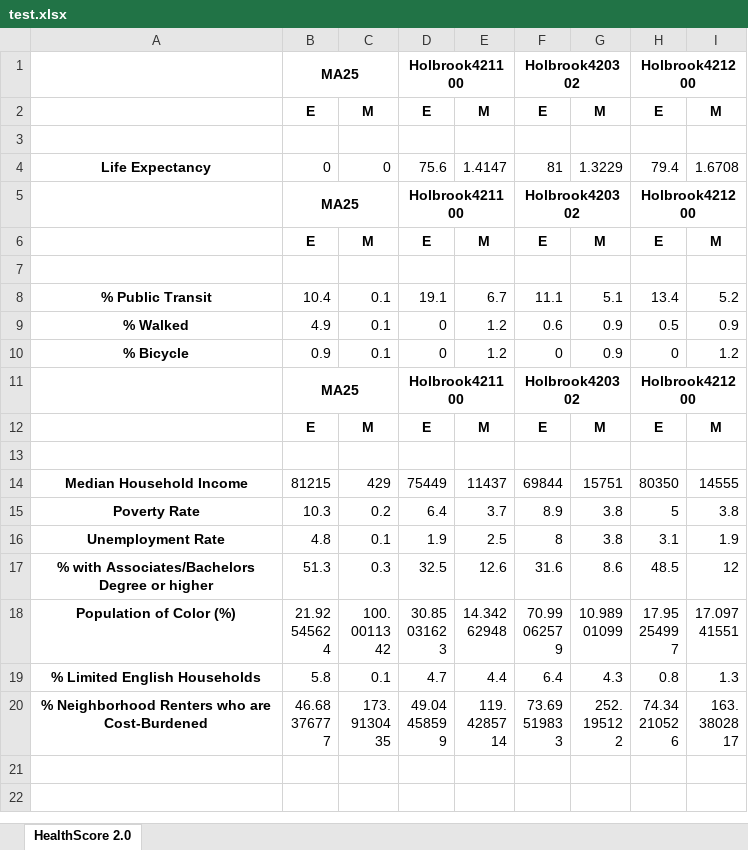
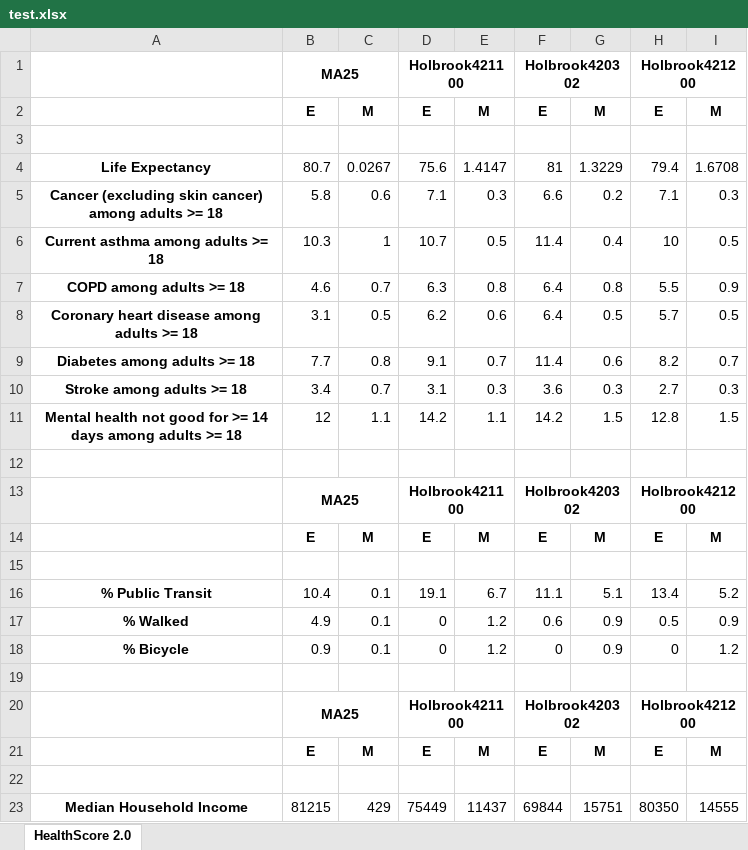
Before and after one commit to Conservation-Law-Foundation/healthscore, an Excel workbook: test.xlsx, sheet HealthScore 2.0, drawn as a sheet; only a part is shown; the shorter side is filled out with more unchanged rows; values as stored, in another font and other column widths than the file's, no borders; the diff names each change by its address in the sheet, - before the commit and + after, or states it on an @@ line.

Commit message:
added PLACES and MA state data

```diff
--- a/test.xlsx (sheet HealthScore 2.0)
+++ b/test.xlsx (sheet HealthScore 2.0)
-B4: 0
+B4: 80.7
-C4: 0
+C4: 0.0267
+row 5: Cancer (excluding skin cancer) among adults >= 18 | 5.8 | 0.6 | 7.1 | 0.3 | 6.6 | 0.2 | 7.1 | 0.3
+row 6: Current asthma among adults >= 18 | 10.3 | 1 | 10.7 | 0.5 | 11.4 | 0.4 | 10 | 0.5
+row 7: COPD among adults >= 18 | 4.6 | 0.7 | 6.3 | 0.8 | 6.4 | 0.8 | 5.5 | 0.9
+row 8: Coronary heart disease among adults >= 18 | 3.1 | 0.5 | 6.2 | 0.6 | 6.4 | 0.5 | 5.7 | 0.5
+row 9: Diabetes among adults >= 18 | 7.7 | 0.8 | 9.1 | 0.7 | 11.4 | 0.6 | 8.2 | 0.7
+row 10: Stroke among adults >= 18 | 3.4 | 0.7 | 3.1 | 0.3 | 3.6 | 0.3 | 2.7 | 0.3
+row 11: Mental health not good for >= 14 days among adults >= 18 | 12 | 1.1 | 14.2 | 1.1 | 14.2 | 1.5 | 12.8 | 1.5
+row 12: (empty)
+row 19: (empty)
```
Also changed, not shown: 9 other files.
